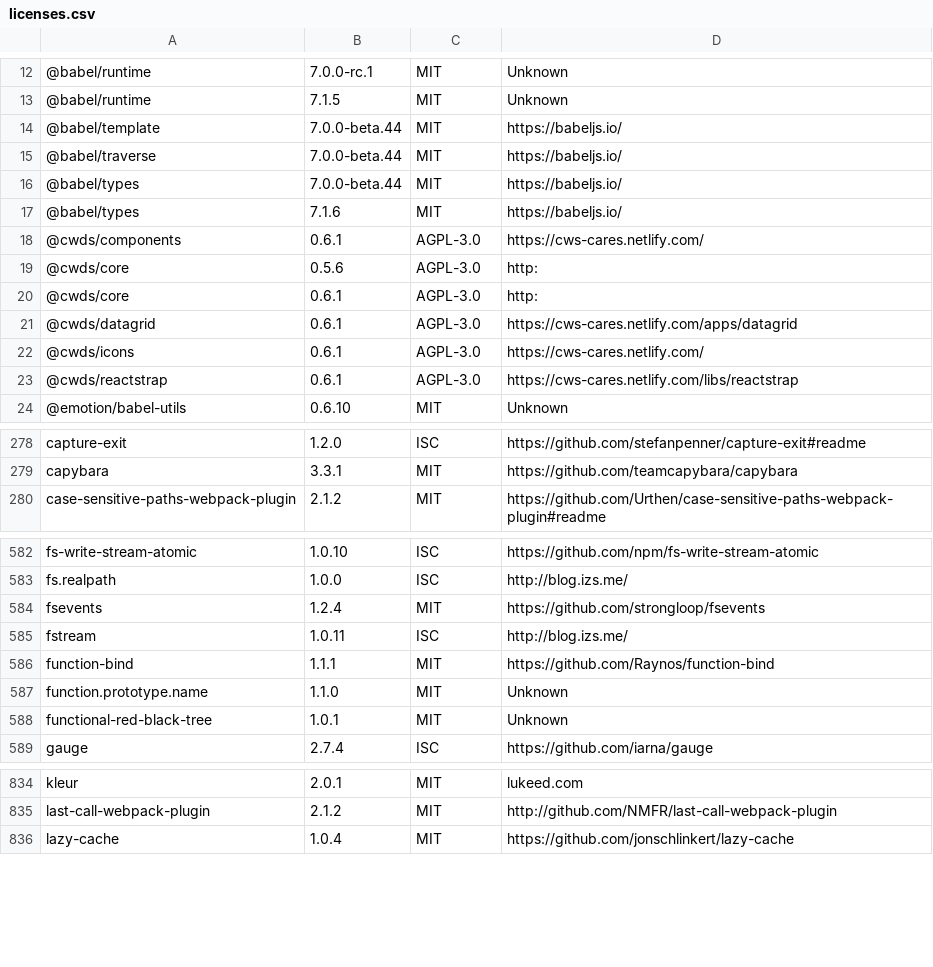
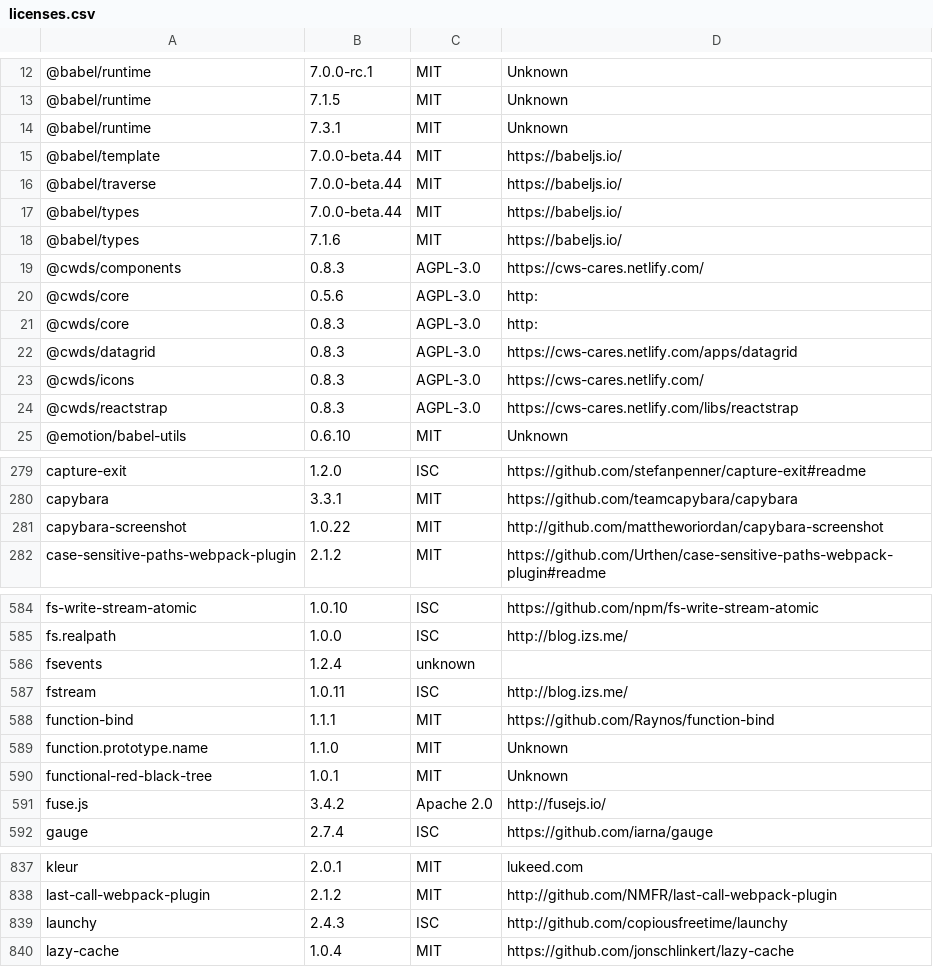
Before and after one commit to zliuwd/cans, a CSV file: legal/licenses.csv, drawn as a sheet; only a part is shown, gaps mark what is left out; the diff covers the shown part only.

Commit message:
CANS-953: AKA shown in search results if matching to search term (#523)
## JIRA
https://osi-cwds.atlassian.net/browse/CANS-953

## Description
<!--- Provide a description with context for those that don't know what this pull request is about. -->
AKA shown in search results if matching to search term. Implemented in a similar manner to Intake https://osi-cwds.atlassian.net/browse/SNAP-817. Fuse.js library used to match AKA on frontend.

**Before**
![before](https://user-images.githubusercontent.com/3201038/52878851-87db9d80-3112-11e9-8fc0-907e3a124a15.png)
**After**
![after](https://user-images.githubusercontent.com/3201038/52878865-92963280-3112-11e9-9e73-62fc789d4ab5.png)



## Tests
<!--- Please indicate applicable tests -->
- [x] I used TDD to develop the feature
- [x] I have included unit tests
- [ ] I have included new acceptance tests or modified existing ones
- [ ] I have included other tests

## Types of changes
<!--- What types of changes does your code introduce? Put an `x` in all the boxes that apply: -->
- [x] New feature (non-breaking change which adds functionality)
- [ ] Refactoring (No behavioral changes)
- [ ] Bug fix (non-breaking change which fixes an issue)
- [ ] Breaking change (fix or feature that would cause existing functionality to not work as expected)

## Checklist:
<!--- Go over all the following points, and put an `x` in all the boxes that apply. -->
<!--- If you're unsure about any of these, don't hesitate to ask. -->
- [x] My code follows the code style of this project.
- [x] I ran all my tests locally which were green.
- [x] My code adds no new issues to Code Climate
- [x] I ran all the linters for the project.
- [x] My code is in a stable state ready to be deployable, but not necessarily complete.
- [x] I promise on my honor as a CWDS developer to ensure I don't break the build (or bring donuts if I leave things broken), to check linters, use best practices, to leave the code in better shape than I found it, and to have a good day.

```diff
--- a/legal/licenses.csv
+++ b/legal/licenses.csv
@@ -13,2 +13,3 @@
 @babel/runtime,7.1.5,MIT,Unknown
+@babel/runtime,7.3.1,MIT,Unknown
 @babel/template,7.0.0-beta.44,MIT,https://babeljs.io/
@@ -17,8 +18,8 @@
 @babel/types,7.1.6,MIT,https://babeljs.io/
-@cwds/components,0.6.1,AGPL-3.0,https://cws-cares.netlify.com/
+@cwds/components,0.8.3,AGPL-3.0,https://cws-cares.netlify.com/
 @cwds/core,0.5.6,AGPL-3.0,http:
-@cwds/core,0.6.1,AGPL-3.0,http:
-@cwds/datagrid,0.6.1,AGPL-3.0,https://cws-cares.netlify.com/apps/datagrid
-@cwds/icons,0.6.1,AGPL-3.0,https://cws-cares.netlify.com/
-@cwds/reactstrap,0.6.1,AGPL-3.0,https://cws-cares.netlify.com/libs/reactstrap
+@cwds/core,0.8.3,AGPL-3.0,http:
+@cwds/datagrid,0.8.3,AGPL-3.0,https://cws-cares.netlify.com/apps/datagrid
+@cwds/icons,0.8.3,AGPL-3.0,https://cws-cares.netlify.com/
+@cwds/reactstrap,0.8.3,AGPL-3.0,https://cws-cares.netlify.com/libs/reactstrap
 @emotion/babel-utils,0.6.10,MIT,Unknown
@@ -279,2 +280,3 @@ capture-exit,1.2.0,ISC,https://github.com/stefanpenner/capture-exit#readme
 capybara,3.3.1,MIT,https://github.com/teamcapybara/capybara
+capybara-screenshot,1.0.22,MIT,http://github.com/mattheworiordan/capybara-screenshot
 case-sensitive-paths-webpack-plugin,2.1.2,MIT,https://github.com/Urthen/case-sensitive-paths-webpack-plugin#readme
@@ -583,3 +585,3 @@ fs-write-stream-atomic,1.0.10,ISC,https://github.com/npm/fs-write-stream-atomic
 fs.realpath,1.0.0,ISC,http://blog.izs.me/
-fsevents,1.2.4,MIT,https://github.com/strongloop/fsevents
+fsevents,1.2.4,unknown,""
 fstream,1.0.11,ISC,http://blog.izs.me/
@@ -588,2 +590,3 @@ function.prototype.name,1.1.0,MIT,Unknown
 functional-red-black-tree,1.0.1,MIT,Unknown
+fuse.js,3.4.2,Apache 2.0,http://fusejs.io/
 gauge,2.7.4,ISC,https://github.com/iarna/gauge
@@ -835,2 +838,3 @@ kleur,2.0.1,MIT,lukeed.com
 last-call-webpack-plugin,2.1.2,MIT,http://github.com/NMFR/last-call-webpack-plugin
+launchy,2.4.3,ISC,http://github.com/copiousfreetime/launchy
 lazy-cache,1.0.4,MIT,https://github.com/jonschlinkert/lazy-cache
```
Also changed, not shown: 2 added rows and 5 edited cells elsewhere in this file, 15 other files.
